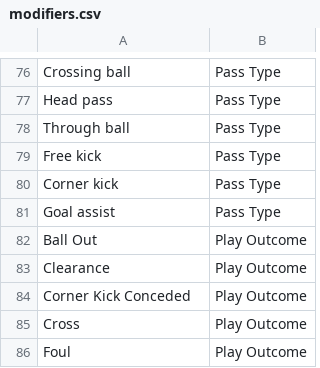
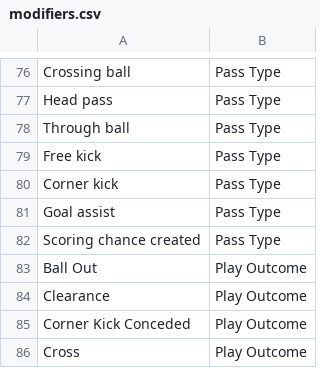
Before and after one commit to soccermetrics/marcotti-events, a CSV file: marcottievents/data/modifiers.csv, drawn as a sheet; only a part is shown, gaps mark what is left out; the shorter side is filled out with more unchanged rows.

Commit message:
Add "Scoring chance created" to Modifier enums and CSV/JSON data set

```diff
--- a/marcottievents/data/modifiers.csv
+++ b/marcottievents/data/modifiers.csv
@@ -81,2 +81,3 @@ Corner kick,Pass Type
 Goal assist,Pass Type
+Scoring chance created,Pass Type
 Ball Out,Play Outcome
```
Also changed, not shown: 3 other files.
